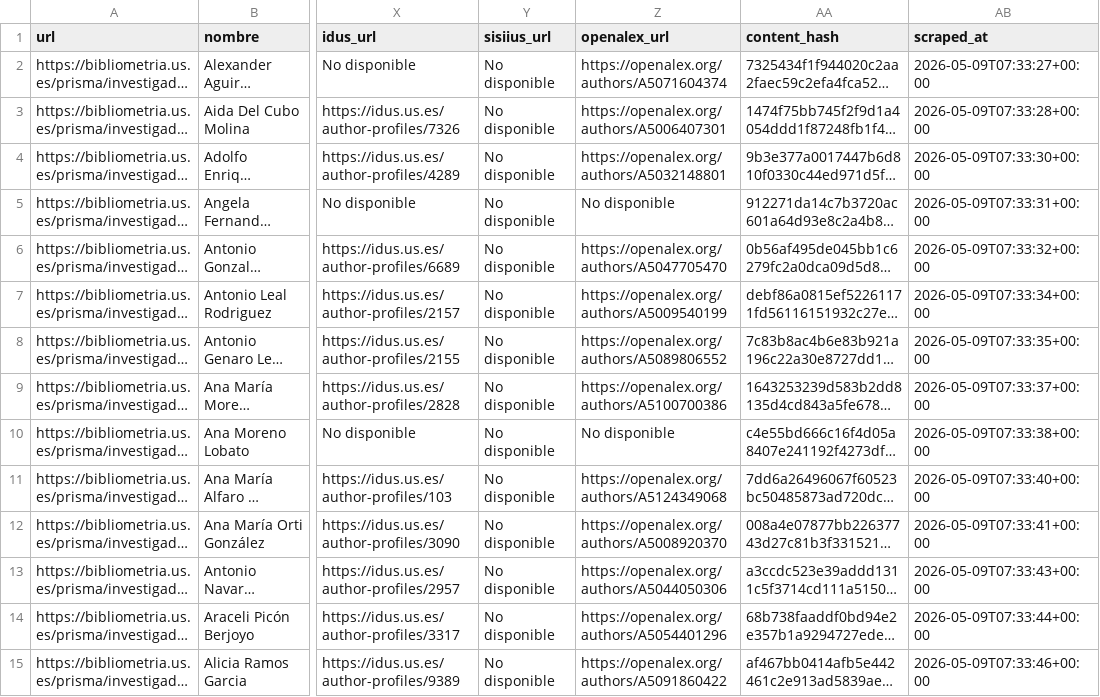
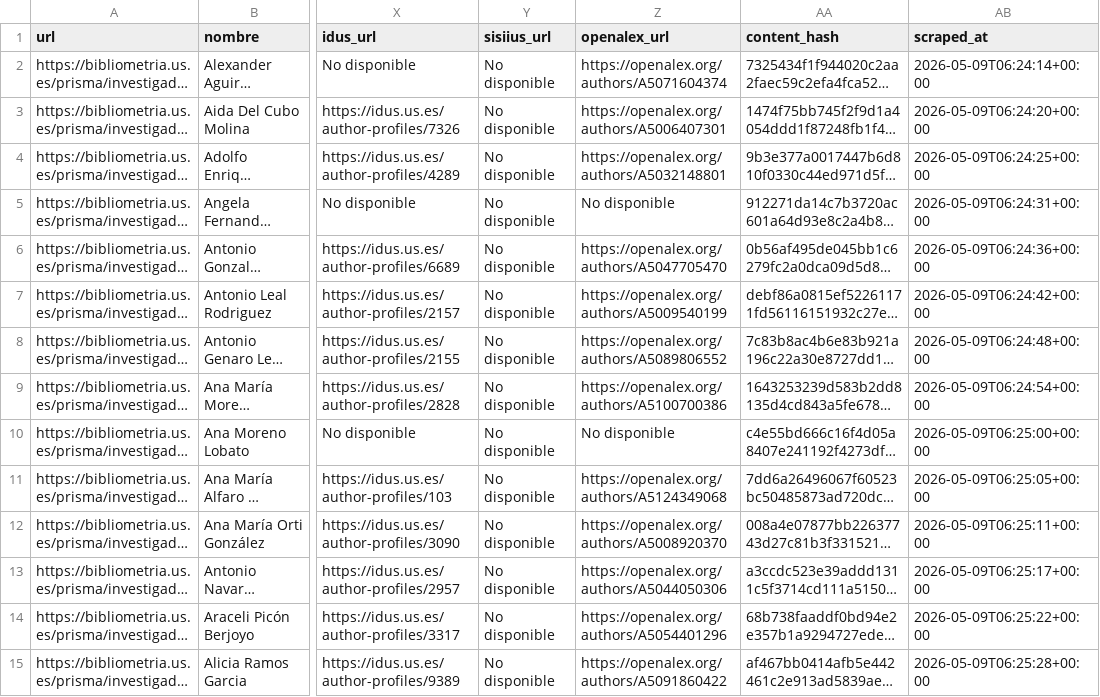
Before and after one commit to majesus/ademark, a CSV file: out/investigadores.csv, drawn as a sheet; only a part is shown, gaps mark what is left out; long unchanged cells end in …; the diff covers the shown part only; the diff names each change by its address in the sheet, - before the commit and + after, or states it on an @@ line.

```diff
--- a/out/investigadores.csv
+++ b/out/investigadores.csv
-AB2 (scraped_at): 2026-05-09T07:33:27+00:00
+AB2 (scraped_at): 2026-05-09T06:24:14+00:00
-AB3 (scraped_at): 2026-05-09T07:33:28+00:00
+AB3 (scraped_at): 2026-05-09T06:24:20+00:00
-AB4 (scraped_at): 2026-05-09T07:33:30+00:00
+AB4 (scraped_at): 2026-05-09T06:24:25+00:00
-AB5 (scraped_at): 2026-05-09T07:33:31+00:00
+AB5 (scraped_at): 2026-05-09T06:24:31+00:00
-AB6 (scraped_at): 2026-05-09T07:33:32+00:00
+AB6 (scraped_at): 2026-05-09T06:24:36+00:00
-AB7 (scraped_at): 2026-05-09T07:33:34+00:00
+AB7 (scraped_at): 2026-05-09T06:24:42+00:00
-AB8 (scraped_at): 2026-05-09T07:33:35+00:00
+AB8 (scraped_at): 2026-05-09T06:24:48+00:00
-AB9 (scraped_at): 2026-05-09T07:33:37+00:00
+AB9 (scraped_at): 2026-05-09T06:24:54+00:00
-AB10 (scraped_at): 2026-05-09T07:33:38+00:00
+AB10 (scraped_at): 2026-05-09T06:25:00+00:00
-AB11 (scraped_at): 2026-05-09T07:33:40+00:00
+AB11 (scraped_at): 2026-05-09T06:25:05+00:00
-AB12 (scraped_at): 2026-05-09T07:33:41+00:00
+AB12 (scraped_at): 2026-05-09T06:25:11+00:00
-AB13 (scraped_at): 2026-05-09T07:33:43+00:00
+AB13 (scraped_at): 2026-05-09T06:25:17+00:00
-AB14 (scraped_at): 2026-05-09T07:33:44+00:00
+AB14 (scraped_at): 2026-05-09T06:25:22+00:00
-AB15 (scraped_at): 2026-05-09T07:33:46+00:00
+AB15 (scraped_at): 2026-05-09T06:25:28+00:00
```
Also changed, not shown: 107 edited cells elsewhere in this file, out/profesores.csv, out/profesores_asignaturas.csv, 4 other files.
